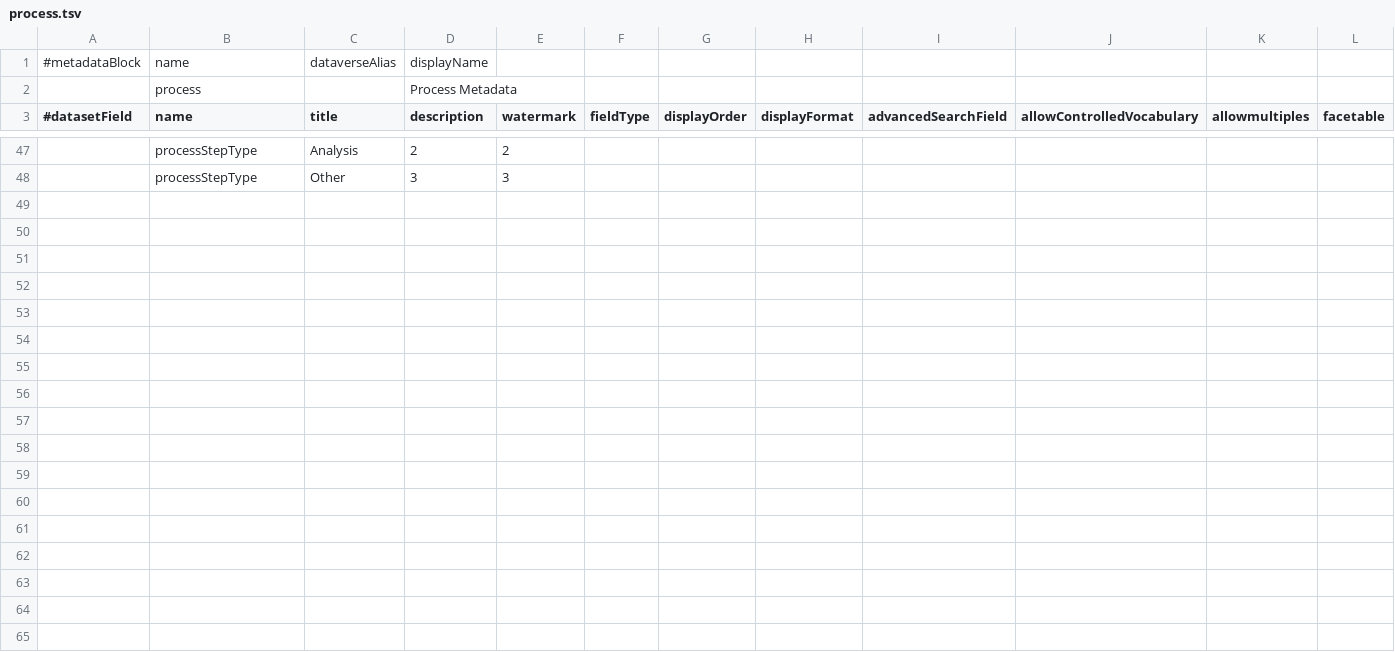
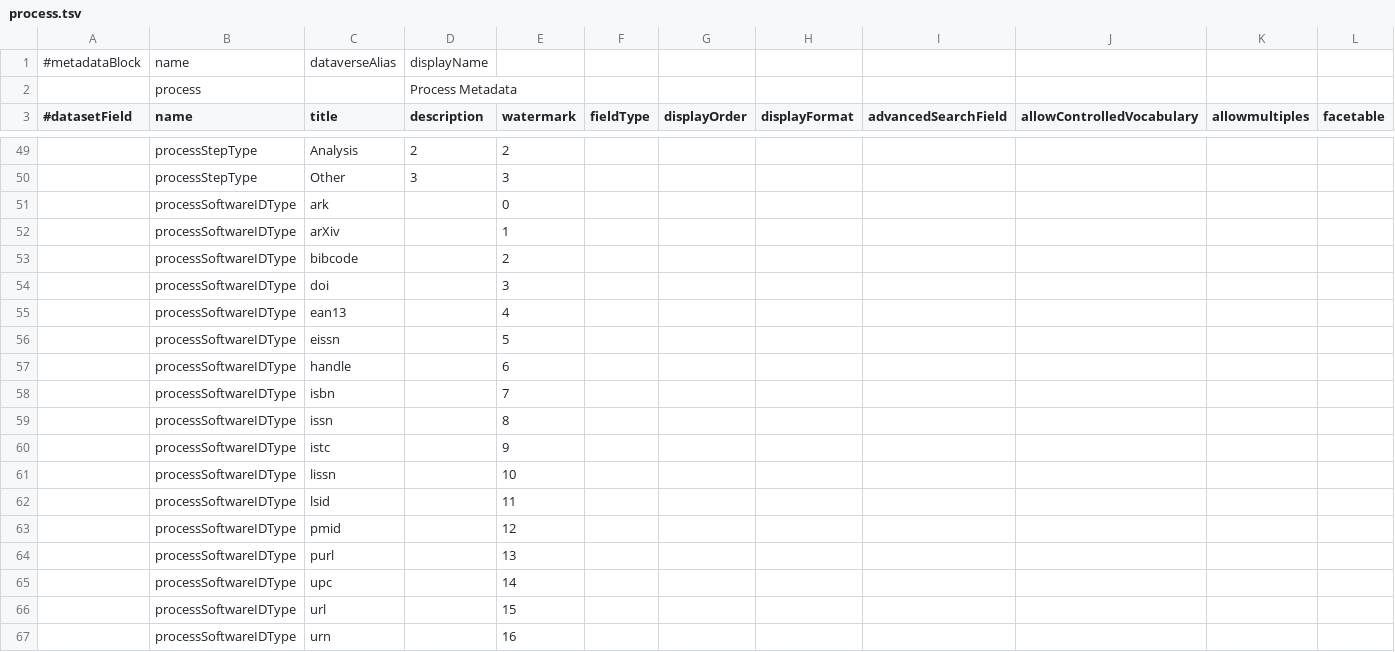
Before and after one commit to izus-fokus/darus-metadata-blocks, a TSV file: process.tsv, drawn as a sheet; only a part is shown, gaps mark what is left out; rows hold the shown columns only; the diff covers the shown part only; the diff names each change by its address in the sheet, - before the commit and + after, or states it on an @@ line.

Commit message:
added conditionally requirements, doi for software
additionally a bugfix for TextValue float -> text, input & output from facetable to multiple

```diff
--- a/process.tsv
+++ b/process.tsv
+row 51:  | processSoftwareIDType | ark |  | 0
+row 52:  | processSoftwareIDType | arXiv |  | 1
+row 53:  | processSoftwareIDType | bibcode |  | 2
+row 54:  | processSoftwareIDType | doi |  | 3
+row 55:  | processSoftwareIDType | ean13 |  | 4
+row 56:  | processSoftwareIDType | eissn |  | 5
+row 57:  | processSoftwareIDType | handle |  | 6
+row 58:  | processSoftwareIDType | isbn |  | 7
+row 59:  | processSoftwareIDType | issn |  | 8
+row 60:  | processSoftwareIDType | istc |  | 9
+row 61:  | processSoftwareIDType | lissn |  | 10
+row 62:  | processSoftwareIDType | lsid |  | 11
+row 63:  | processSoftwareIDType | pmid |  | 12
+row 64:  | processSoftwareIDType | purl |  | 13
+row 65:  | processSoftwareIDType | upc |  | 14
+row 66:  | processSoftwareIDType | url |  | 15
+row 67:  | processSoftwareIDType | urn |  | 16
```
Also changed, not shown: 3 added rows, 1 removed row and 36 edited cells elsewhere in this file.
